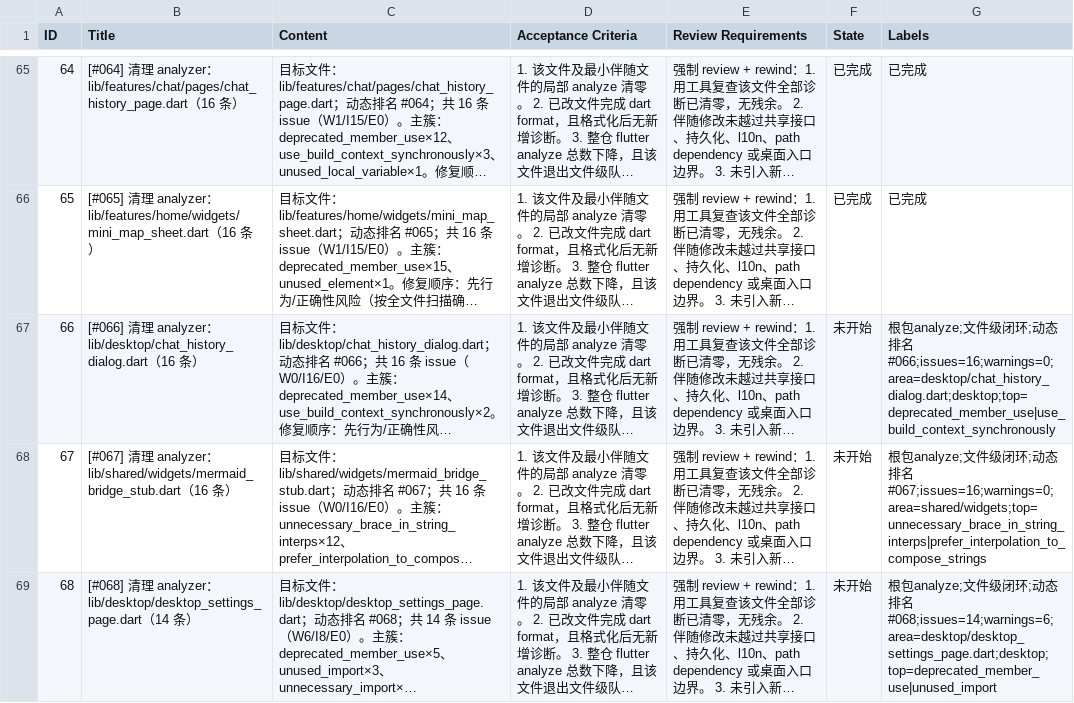
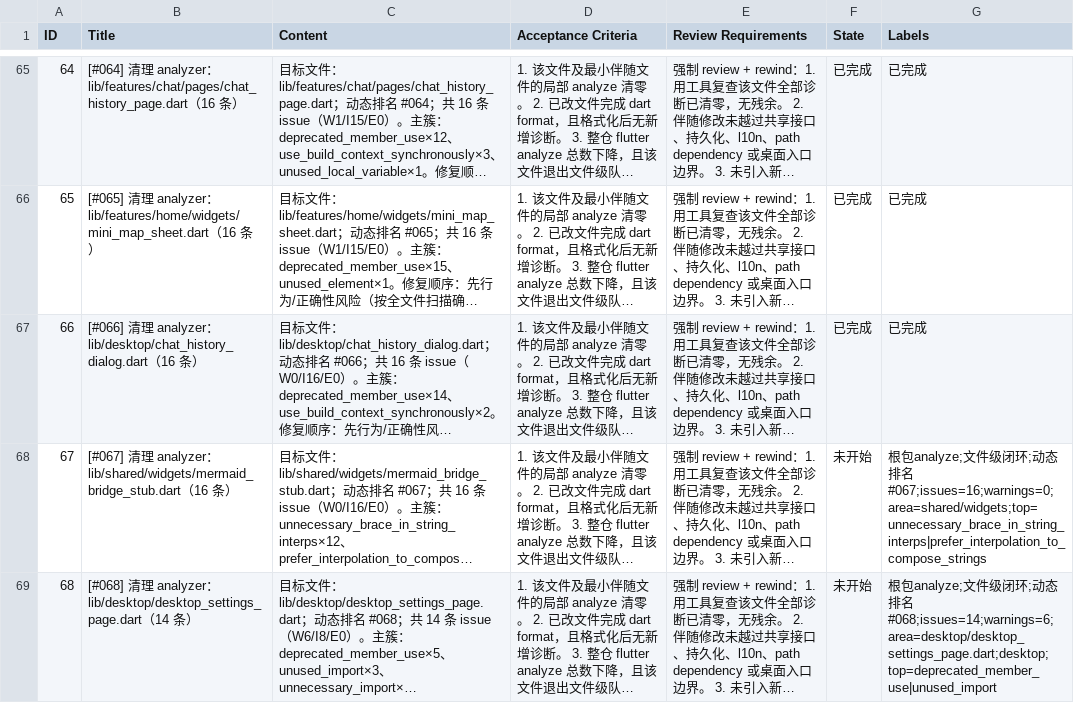
Before and after one commit to Chevey339/kelivo, a CSV file: issues.csv, drawn as a sheet; only a part is shown, gaps mark what is left out; long unchanged cells end in …; the diff names each change by its address in the sheet, - before the commit and + after, or states it on an @@ line.

Commit message:
feat(66): 完成 [#066] 清理 analyzer：chat_history_dialog.dart（16 条） - 清零诊断

```diff
--- a/issues.csv
+++ b/issues.csv
-F67 (State): 未开始
+F67 (State): 已完成
-G67 (Labels): 根包analyze;文件级闭环;动态排名#066;issues=16;warnings=0;area=desktop/chat_history_dialog.dart;desktop;top=deprecated_member_use|use_build_context_synchronously
+G67 (Labels): 已完成
```
Also changed, not shown: 1 other file.
